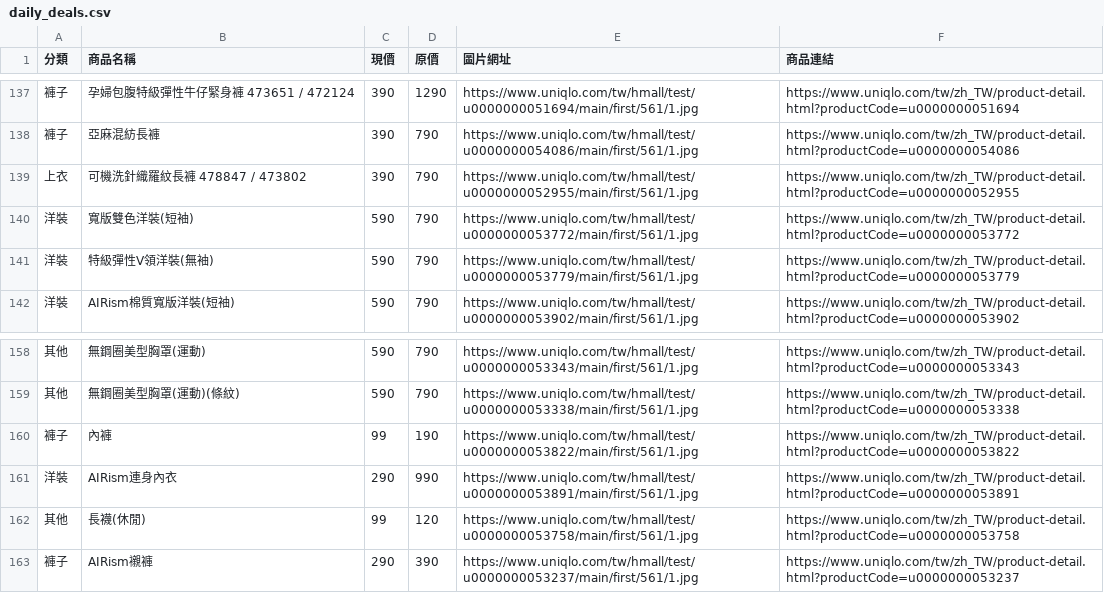
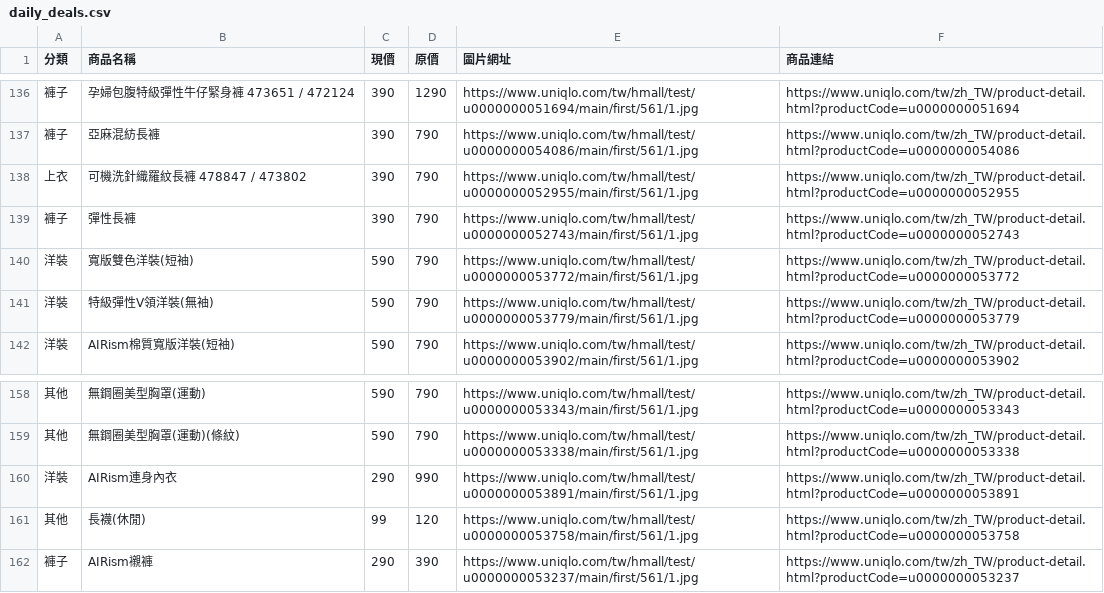
Before and after one commit to mooder16/on-sell-tracker, a CSV file: daily_deals.csv, drawn as a sheet; only a part is shown, gaps mark what is left out; removed rows and columns are numbered as before the commit, all else as after; the diff covers the shown part only; the diff names each change by its address in the sheet, - before the commit and + after, or states it on an @@ line.

```diff
--- a/daily_deals.csv
+++ b/daily_deals.csv
+row 139: 褲子 | 彈性長褲 | 390 | 790 | https://www.uniqlo.com/tw/hmall/test/u0000000052743/main/first/561/1.jpg | https://www.uniqlo.com/tw/zh_TW/product-detail.html?productCode=u0000000052743
-row 160: 褲子 | 內褲 | 99 | 190 | https://www.uniqlo.com/tw/hmall/test/u0000000053822/main/first/561/1.jpg | https://www.uniqlo.com/tw/zh_TW/product-detail.html?productCode=u0000000053822
```
Also changed, not shown: 2 added rows and 3 removed rows elsewhere in this file, 5 other files.
